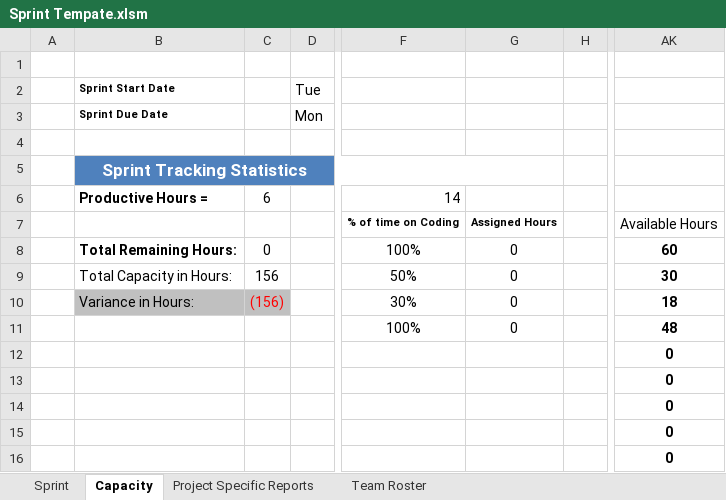
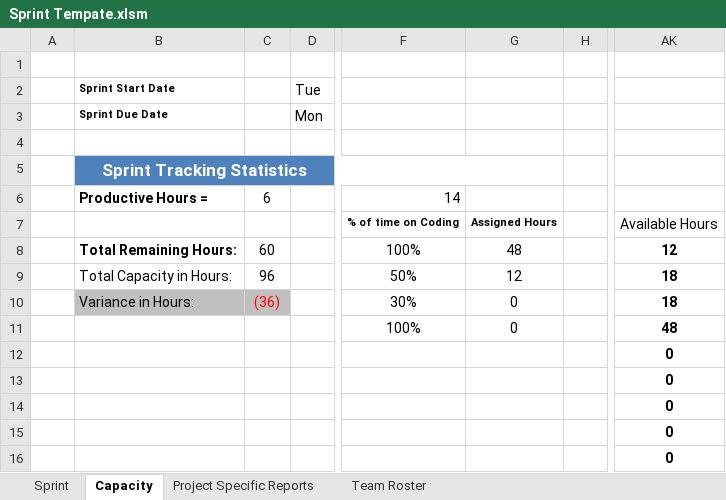
Before and after one commit to z2xlong/DocTemplate, an Excel workbook: Sprint Tempate.xlsm, sheet Capacity, drawn as a sheet; only a part is shown, gaps mark what is left out; values as stored, in another font and other column widths than the file's, no borders; conditional formats not drawn; the diff names each change by its address in the sheet, - before the commit and + after, or states it on an @@ line.

```diff
--- a/Sprint Tempate.xlsm (sheet Capacity)
+++ b/Sprint Tempate.xlsm (sheet Capacity)
-C8: 0
+C8: 60
-G8: 0
+G8: 48
-AK8: 60
+AK8: 12
-C9: 156
+C9: 96
-G9: 0
+G9: 12
-AK9: 30
+AK9: 18
-C10: (156)
+C10: (36)
```
Also changed, not shown: sheet Project Specific Reports, sheet Sprint, formulas that keep their value, charts or pictures.
